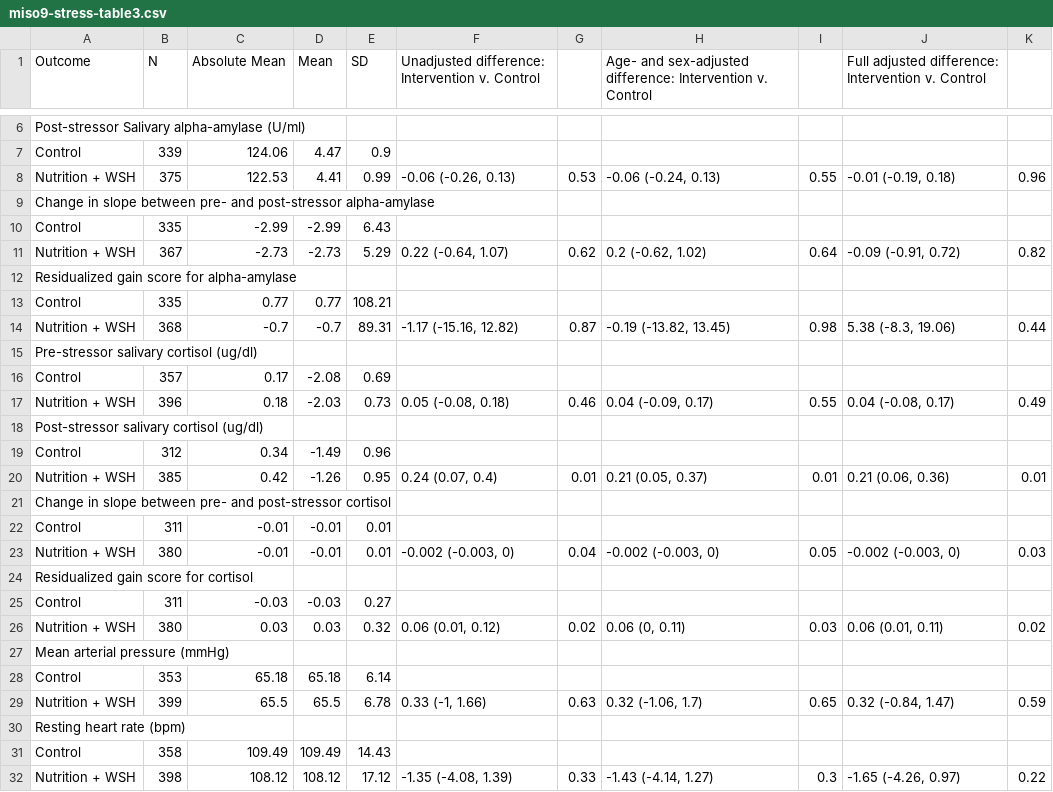
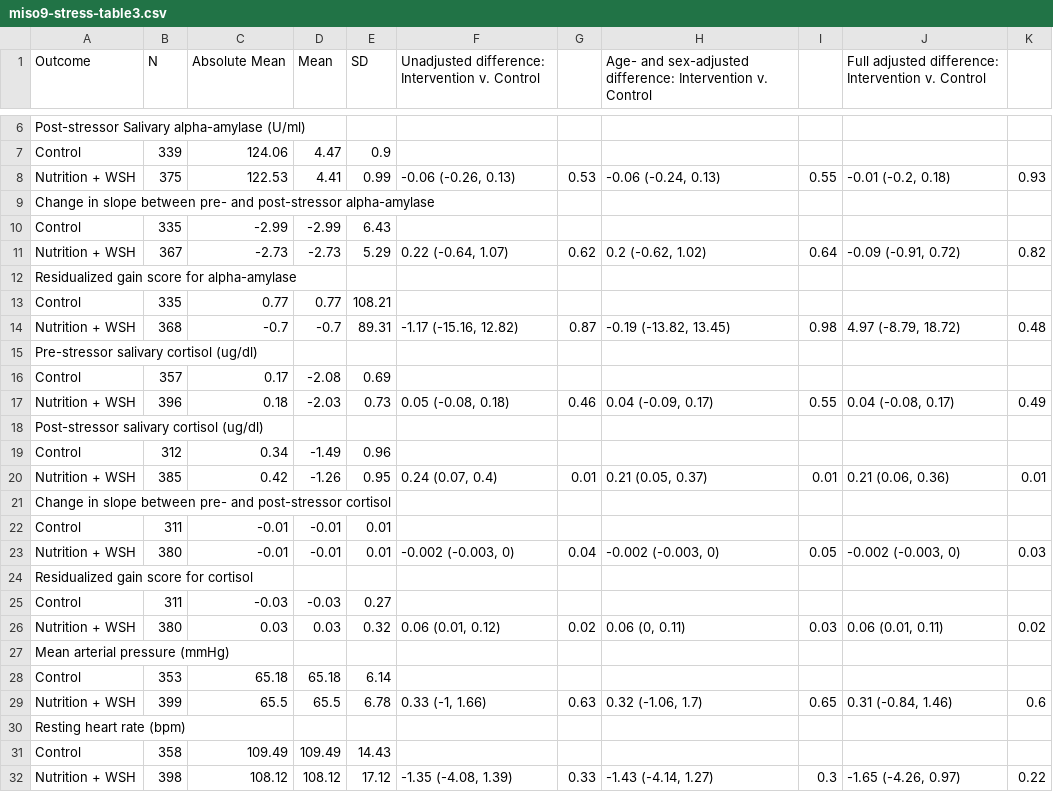
Before and after one commit to washb-eed-substudies/wash-stress, a CSV file: tables/main/miso9-stress-table3.csv, drawn as a sheet; only a part is shown, gaps mark what is left out.

```diff
--- a/tables/main/miso9-stress-table3.csv
+++ b/tables/main/miso9-stress-table3.csv
@@ -7,3 +7,3 @@
 "Control","339","124.06","4.47","0.9","","","","","",""
-"Nutrition + WSH","375","122.53","4.41","0.99","-0.06 (-0.26, 0.13)","0.53","-0.06 (-0.24, 0.13)","0.55","-0.01 (-0.19, 0.18)","0.96"
+"Nutrition + WSH","375","122.53","4.41","0.99","-0.06 (-0.26, 0.13)","0.53","-0.06 (-0.24, 0.13)","0.55","-0.01 (-0.2, 0.18)","0.93"
 "Change in slope between pre- and post-stressor alpha-amylase","","","","","","","","","",""
@@ -13,3 +13,3 @@
 "Control","335","0.77","0.77","108.21","","","","","",""
-"Nutrition + WSH","368","-0.7","-0.7","89.31","-1.17 (-15.16, 12.82)","0.87","-0.19 (-13.82, 13.45)","0.98","5.38 (-8.3, 19.06)","0.44"
+"Nutrition + WSH","368","-0.7","-0.7","89.31","-1.17 (-15.16, 12.82)","0.87","-0.19 (-13.82, 13.45)","0.98","4.97 (-8.79, 18.72)","0.48"
 "Pre-stressor salivary cortisol (ug/dl)","","","","","","","","","",""
@@ -28,3 +28,3 @@
 "Control","353","65.18","65.18","6.14","","","","","",""
-"Nutrition + WSH","399","65.5","65.5","6.78","0.33 (-1, 1.66)","0.63","0.32 (-1.06, 1.7)","0.65","0.32 (-0.84, 1.47)","0.59"
+"Nutrition + WSH","399","65.5","65.5","6.78","0.33 (-1, 1.66)","0.63","0.32 (-1.06, 1.7)","0.65","0.31 (-0.84, 1.46)","0.6"
 "Resting heart rate (bpm)","","","","","","","","","",""
```
Also changed, not shown: tables/main/miso9-stress-table2.csv, tables/supplementary/miso9-stress-supplementarytable2.csv, 8 other files.
